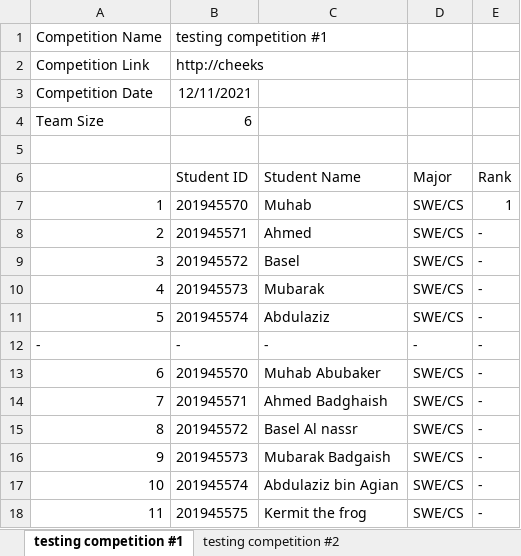
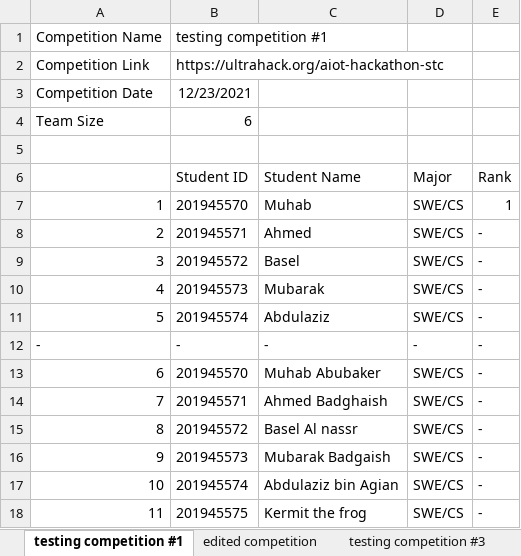
Before and after one commit to Muhab2001/Student-Competition-manager, an Excel workbook: storage.xlsx, sheet testing competition #1, drawn as a sheet; values as stored, in another font and other column widths than the file's, no borders; the diff names each change by its address in the sheet, - before the commit and + after, or states it on an @@ line.

Commit message:
confirmation dialogs added, testing is complete

```diff
--- a/storage.xlsx (sheet testing competition #1)
+++ b/storage.xlsx (sheet testing competition #1)
-sheet tab: testing competition #2
+sheet tab: edited competition
-B2 (Student ID): http://cheeks
+B2 (Student ID): https://ultrahack.org/aiot-hackathon-stc
-B3 (Student ID): 12/11/2021
+B3 (Student ID): 12/23/2021
```
Also changed, not shown: sheet edited competition, sheet testing competition #3, other sheet tabs, 53 other files.
